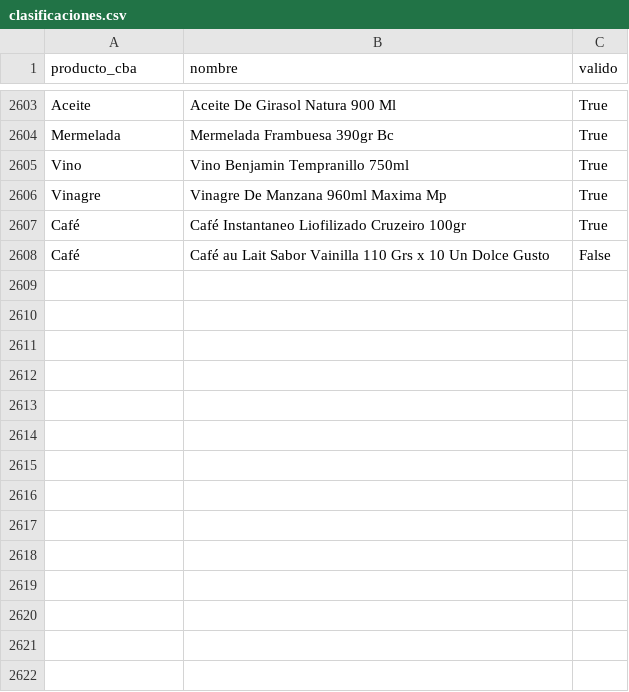
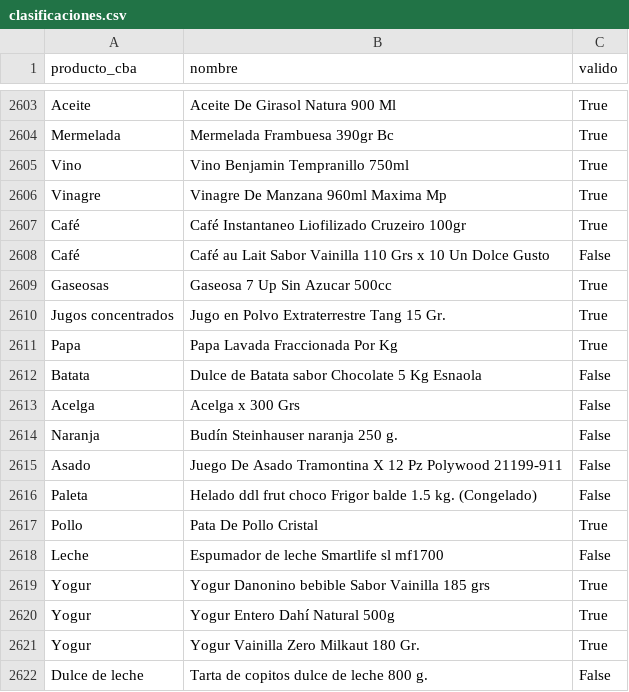
Before and after one commit to Economist28/cba-online, a CSV file: clasificaciones.csv, drawn as a sheet; only a part is shown, gaps mark what is left out; the diff names each change by its address in the sheet, - before the commit and + after, or states it on an @@ line.

```diff
--- a/clasificaciones.csv
+++ b/clasificaciones.csv
+row 2609: Gaseosas | Gaseosa 7 Up Sin Azucar 500cc | True
+row 2610: Jugos concentrados | Jugo en Polvo Extraterrestre Tang 15 Gr. | True
+row 2611: Papa | Papa Lavada Fraccionada Por Kg | True
+row 2612: Batata | Dulce de Batata sabor Chocolate 5 Kg Esnaola | False
+row 2613: Acelga | Acelga x 300 Grs | False
+row 2614: Naranja | Budín Steinhauser naranja 250 g. | False
+row 2615: Asado | Juego De Asado Tramontina X 12 Pz Polywood 21199-911 | False
+row 2616: Paleta | Helado ddl frut choco Frigor balde 1.5 kg. (Congelado) | False
+row 2617: Pollo | Pata De Pollo Cristal | True
+row 2618: Leche | Espumador de leche Smartlife sl mf1700 | False
+row 2619: Yogur | Yogur Danonino bebible Sabor Vainilla 185 grs | True
+row 2620: Yogur | Yogur Entero Dahí Natural 500g | True
+row 2621: Yogur | Yogur Vainilla Zero Milkaut 180 Gr. | True
+row 2622: Dulce de leche | Tarta de copitos dulce de leche 800 g. | False
```
Also changed, not shown: docs/serie_cba_online.csv, 2 other files.
